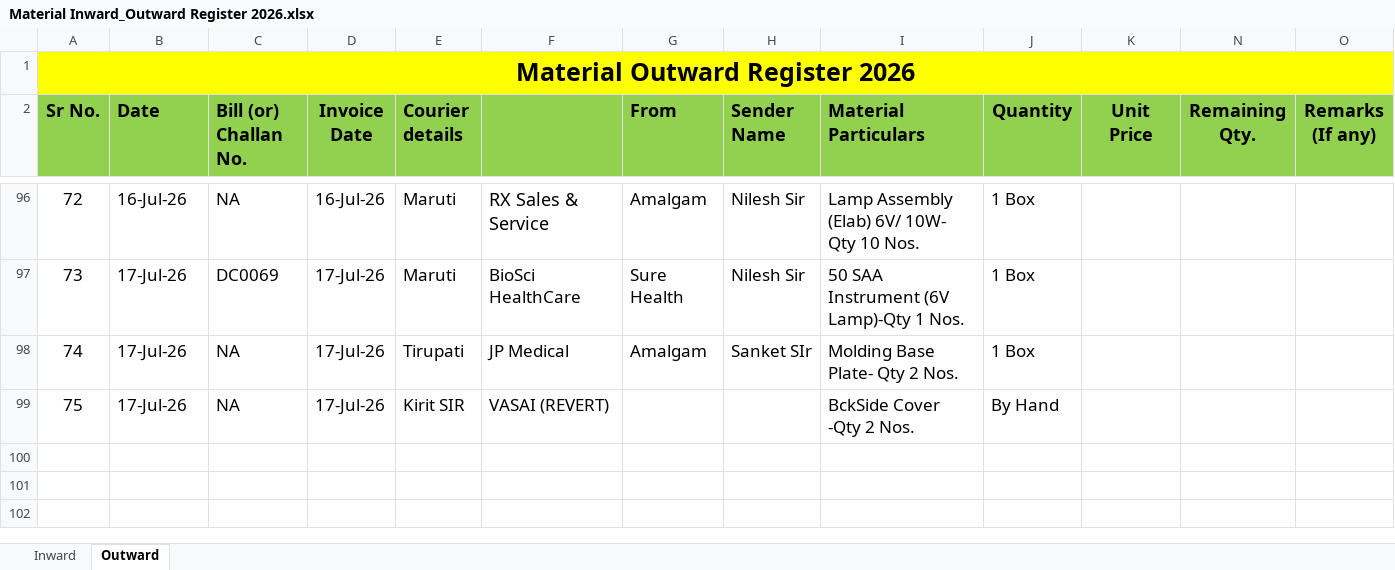
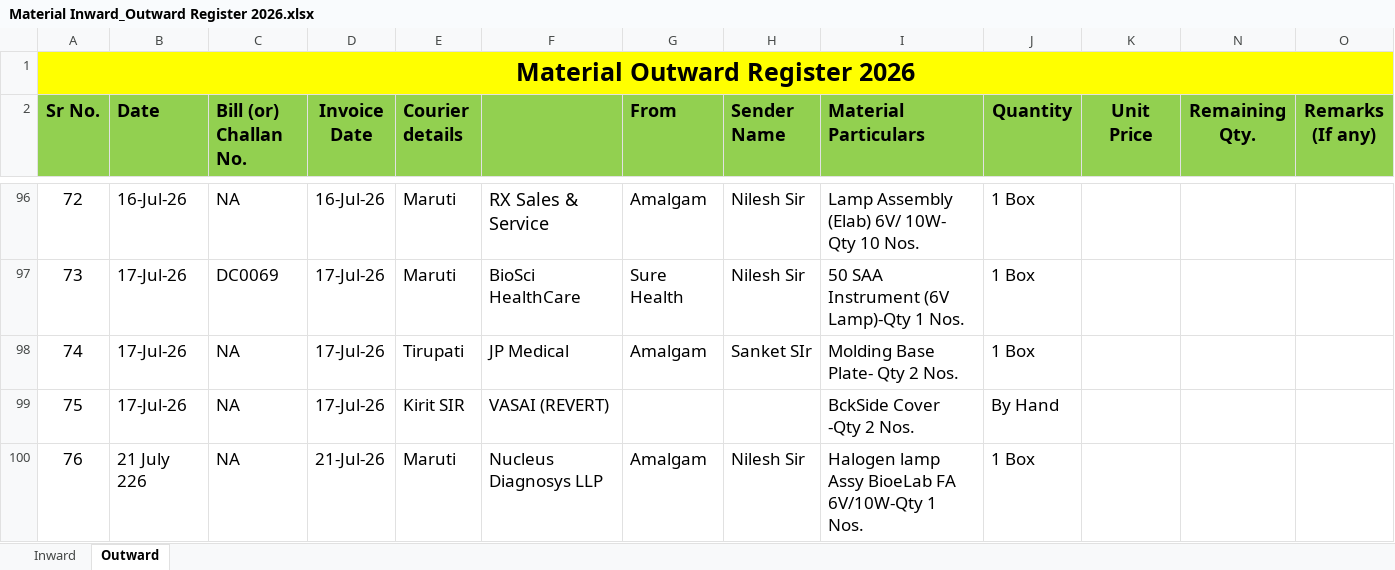
Before and after one commit to Rohidas1974/BioAmalDocument, an Excel workbook: Material Inward_Outward Register 2026.xlsx, sheet Outward, drawn as a sheet; only a part is shown, gaps mark what is left out; values as stored, in another font and other column widths than the file's, no borders; the diff names each change by its address in the sheet, - before the commit and + after, or states it on an @@ line.

Commit message:
Auto-commit: 21-07-2026 15:01:10.68

```diff
--- a/Material Inward_Outward Register 2026.xlsx (sheet Outward)
+++ b/Material Inward_Outward Register 2026.xlsx (sheet Outward)
+row 100: 76 | 21 July 226 | NA | 21-Jul-26 | Maruti | Nucleus Diagnosys LLP | Amalgam | Nilesh Sir | Halogen lamp Assy BioeLab FA 6V/10W-Qty 1 Nos. | 1 Box
```
